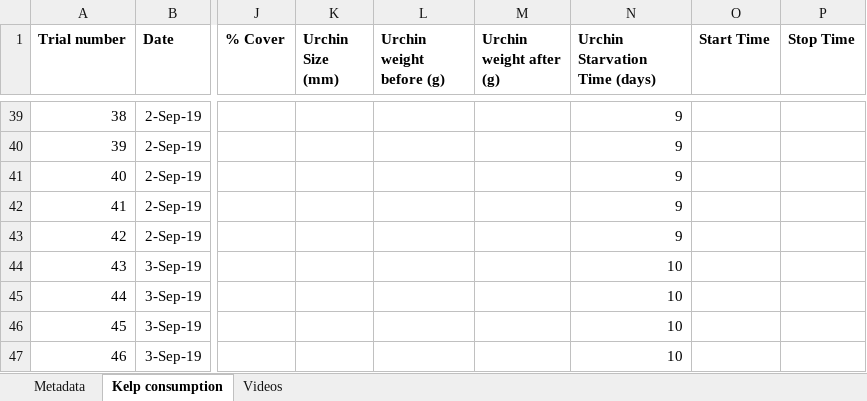
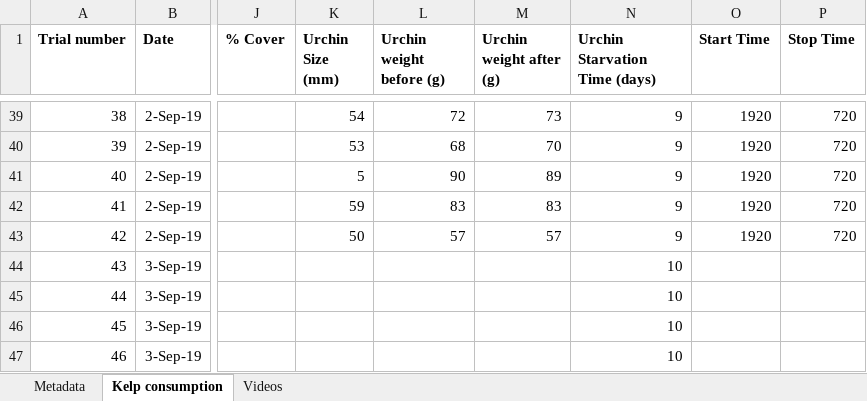
Before and after one commit to ameliaritger/Ritger-2019-Corynactis-urchin-deterrence, an Excel workbook: data/raw.xlsx, sheet Kelp consumption, drawn as a sheet; only a part is shown, gaps mark what is left out; values as stored, in another font and other column widths than the file's, no borders; the diff covers the shown part only; the diff names each change by its address in the sheet, - before the commit and + after, or states it on an @@ line.

```diff
--- a/data/raw.xlsx (sheet Kelp consumption)
+++ b/data/raw.xlsx (sheet Kelp consumption)
-K39 (Urchin Size (mm)): (empty)
+K39 (Urchin Size (mm)): 54
-L39 (Urchin weight before (g)): (empty)
+L39 (Urchin weight before (g)): 72
-M39 (Urchin weight after (g)): (empty)
+M39 (Urchin weight after (g)): 73
-O39:O43 (Start Time): (empty)
+O39:O43 (Start Time): 1920
-P39:P43 (Stop Time): (empty)
+P39:P43 (Stop Time): 720
-K40 (Urchin Size (mm)): (empty)
+K40 (Urchin Size (mm)): 53
-L40 (Urchin weight before (g)): (empty)
+L40 (Urchin weight before (g)): 68
-M40 (Urchin weight after (g)): (empty)
+M40 (Urchin weight after (g)): 70
-K41 (Urchin Size (mm)): (empty)
+K41 (Urchin Size (mm)): 5
-L41 (Urchin weight before (g)): (empty)
+L41 (Urchin weight before (g)): 90
-M41 (Urchin weight after (g)): (empty)
+M41 (Urchin weight after (g)): 89
-K42 (Urchin Size (mm)): (empty)
+K42 (Urchin Size (mm)): 59
-L42 (Urchin weight before (g)): (empty)
+L42 (Urchin weight before (g)): 83
-M42 (Urchin weight after (g)): (empty)
+M42 (Urchin weight after (g)): 83
-K43 (Urchin Size (mm)): (empty)
+K43 (Urchin Size (mm)): 50
-L43 (Urchin weight before (g)): (empty)
+L43 (Urchin weight before (g)): 57
-M43 (Urchin weight after (g)): (empty)
+M43 (Urchin weight after (g)): 57
```
Also changed, not shown: 45 edited cells elsewhere in this sheet, sheet Videos, 1 other file.
